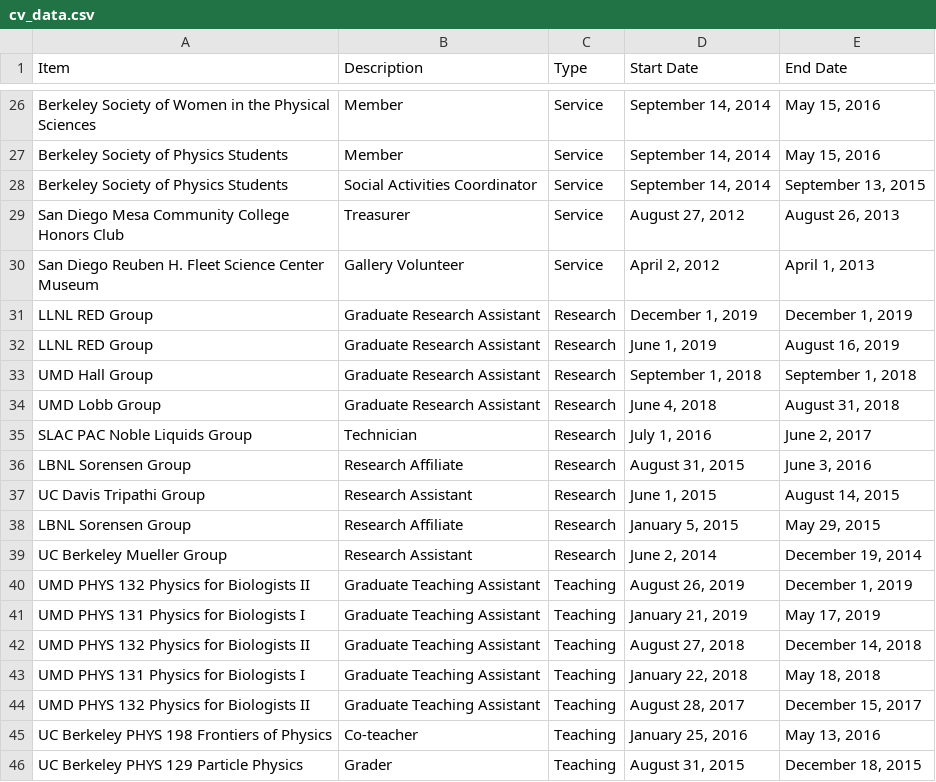
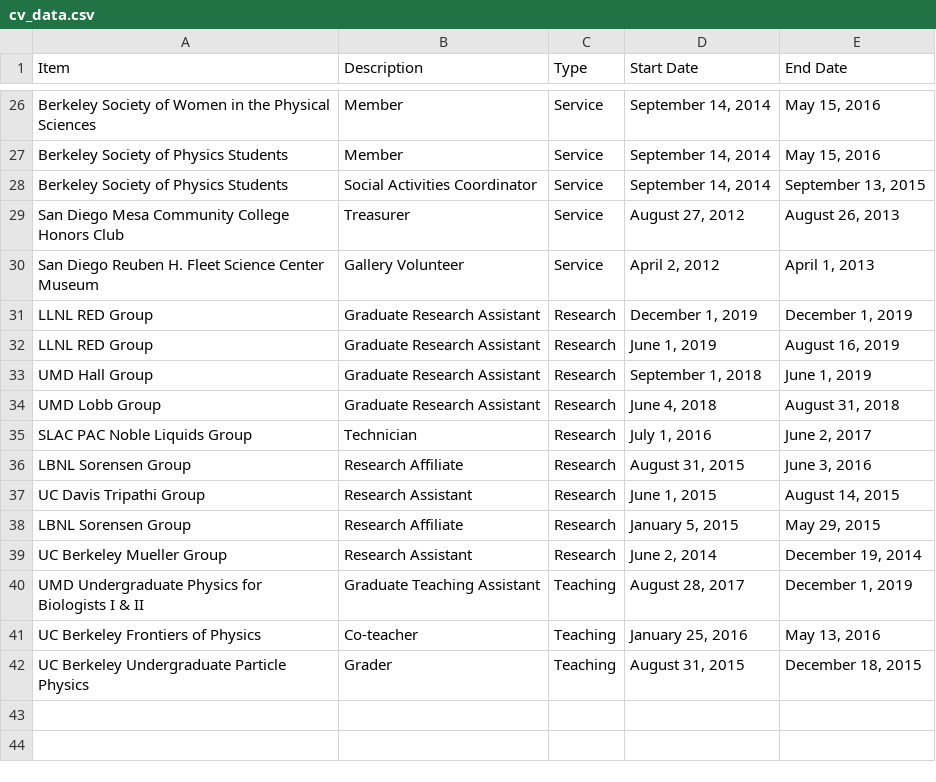
Before and after one commit to e-miz/e-miz.github.io, a CSV file: cv/cv_data.csv, drawn as a sheet; only a part is shown, gaps mark what is left out.

Commit message:
show recent awards and service from csv, condense teaching experience in csv, update pubs.bib with a date and some info on publication submissions

```diff
--- a/cv/cv_data.csv
+++ b/cv/cv_data.csv
@@ -32,3 +32,3 @@ LLNL RED Group,Graduate Research Assistant,Research,"December 1, 2019","December
 LLNL RED Group,Graduate Research Assistant,Research,"June 1, 2019","August 16, 2019"
-UMD Hall Group,Graduate Research Assistant,Research,"September 1, 2018","September 1, 2018"
+UMD Hall Group,Graduate Research Assistant,Research,"September 1, 2018","June 1, 2019"
 UMD Lobb Group,Graduate Research Assistant,Research,"June 4, 2018","August 31, 2018"
@@ -39,8 +39,4 @@ LBNL Sorensen Group,Research Affiliate,Research,"January 5, 2015","May 29, 2015"
 UC Berkeley Mueller Group,Research Assistant,Research,"June 2, 2014","December 19, 2014"
-UMD PHYS 132 Physics for Biologists II,Graduate Teaching Assistant,Teaching,"August 26, 2019","December 1, 2019"
-UMD PHYS 131 Physics for Biologists I,Graduate Teaching Assistant,Teaching,"January 21, 2019","May 17, 2019"
-UMD PHYS 132 Physics for Biologists II,Graduate Teaching Assistant,Teaching,"August 27, 2018","December 14, 2018"
-UMD PHYS 131 Physics for Biologists I,Graduate Teaching Assistant,Teaching,"January 22, 2018","May 18, 2018"
-UMD PHYS 132 Physics for Biologists II,Graduate Teaching Assistant,Teaching,"August 28, 2017","December 15, 2017"
-UC Berkeley PHYS 198 Frontiers of Physics,Co-teacher,Teaching,"January 25, 2016","May 13, 2016"
-UC Berkeley PHYS 129 Particle Physics,Grader,Teaching,"August 31, 2015","December 18, 2015"
+UMD Undergraduate Physics for Biologists I & II,Graduate Teaching Assistant,Teaching,"August 28, 2017","December 1, 2019"
+UC Berkeley Frontiers of Physics,Co-teacher,Teaching,"January 25, 2016","May 13, 2016"
+UC Berkeley Undergraduate Particle Physics,Grader,Teaching,"August 31, 2015","December 18, 2015"
```
Also changed, not shown: 3 other files.
